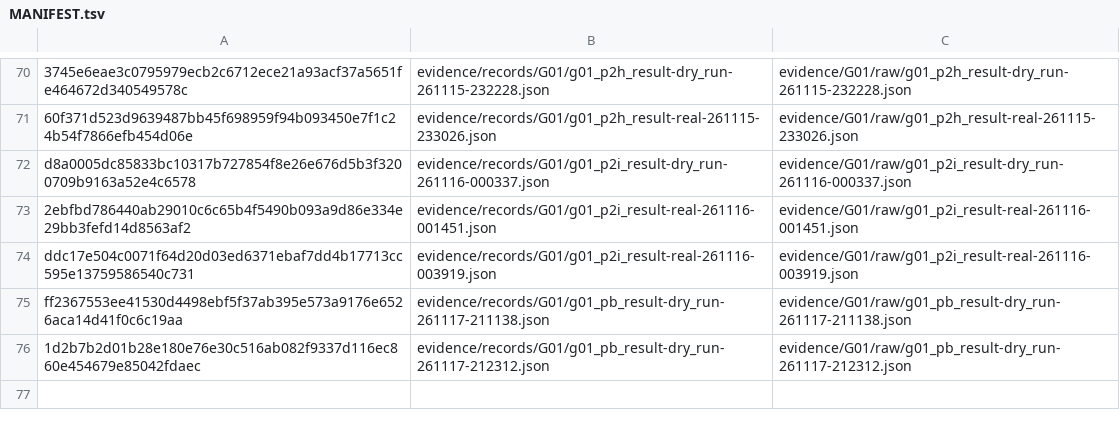
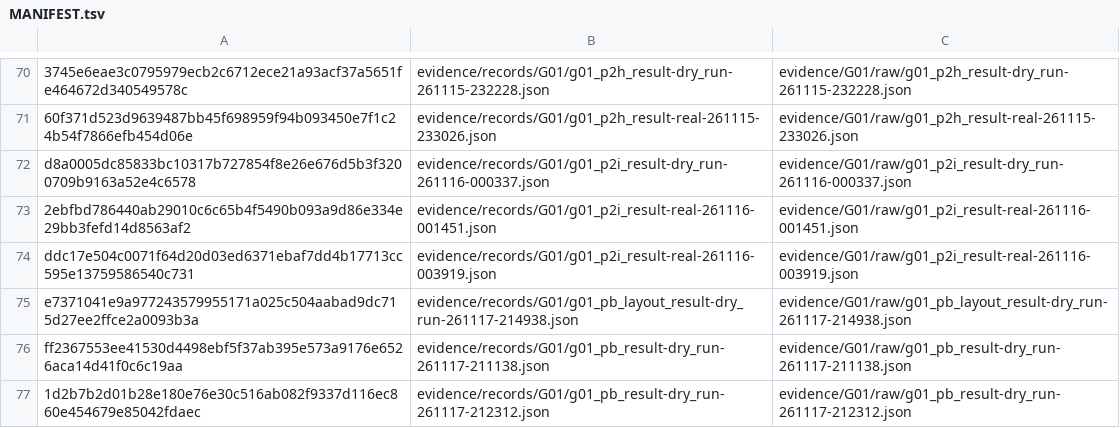
Before and after one commit to woon-kil/dofbot-rgbd-manipulation, a TSV file: evidence/records/MANIFEST.tsv, drawn as a sheet; only a part is shown, gaps mark what is left out.

```diff
--- a/evidence/records/MANIFEST.tsv
+++ b/evidence/records/MANIFEST.tsv
@@ -74,2 +74,3 @@ d8a0005dc85833bc10317b727854f8e26e676d5b3f3200709b9163a52e4c6578	evidence/record
 ddc17e504c0071f64d20d03ed6371ebaf7dd4b17713cc595e13759586540c731	evidence/records/G01/g01_p2i_result-real-261116-003919.json	evidence/G01/raw/g01_p2i_result-real-261116-003919.json
+e7371041e9a977243579955171a025c504aabad9dc715d27ee2ffce2a0093b3a	evidence/records/G01/g01_pb_layout_result-dry_run-261117-214938.json	evidence/G01/raw/g01_pb_layout_result-dry_run-261117-214938.json
 ff2367553ee41530d4498ebf5f37ab395e573a9176e6526aca14d41f0c6c19aa	evidence/records/G01/g01_pb_result-dry_run-261117-211138.json	evidence/G01/raw/g01_pb_result-dry_run-261117-211138.json
```
Also changed, not shown: 2 other files.
